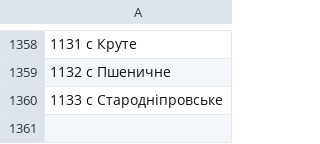
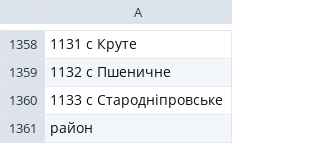
Before and after one commit to VladTr/sandbox, a CSV file: data/dnepr.csv, drawn as a sheet; only a part is shown, gaps mark what is left out; the diff names each change by its address in the sheet, - before the commit and + after, or states it on an @@ line.

```diff
--- a/data/dnepr.csv
+++ b/data/dnepr.csv
+row 1361: район
```
Also changed, not shown: data/cherkassy.csv, data/chernovtsy.csv, 34 other files.
